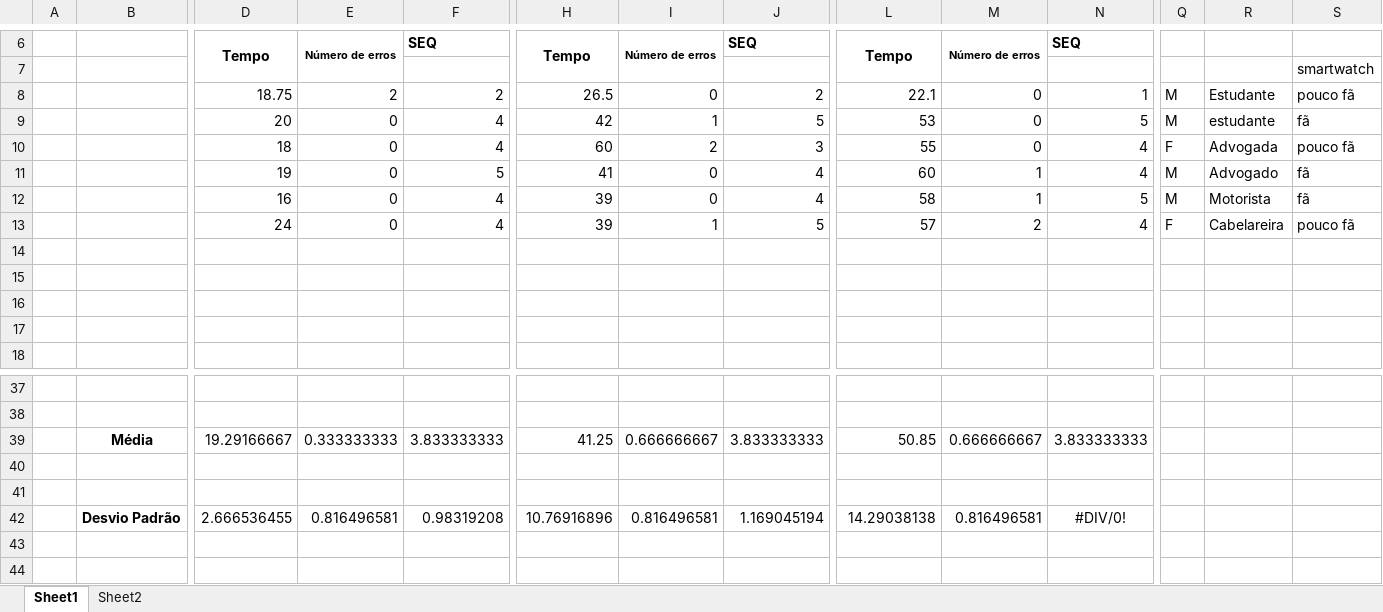
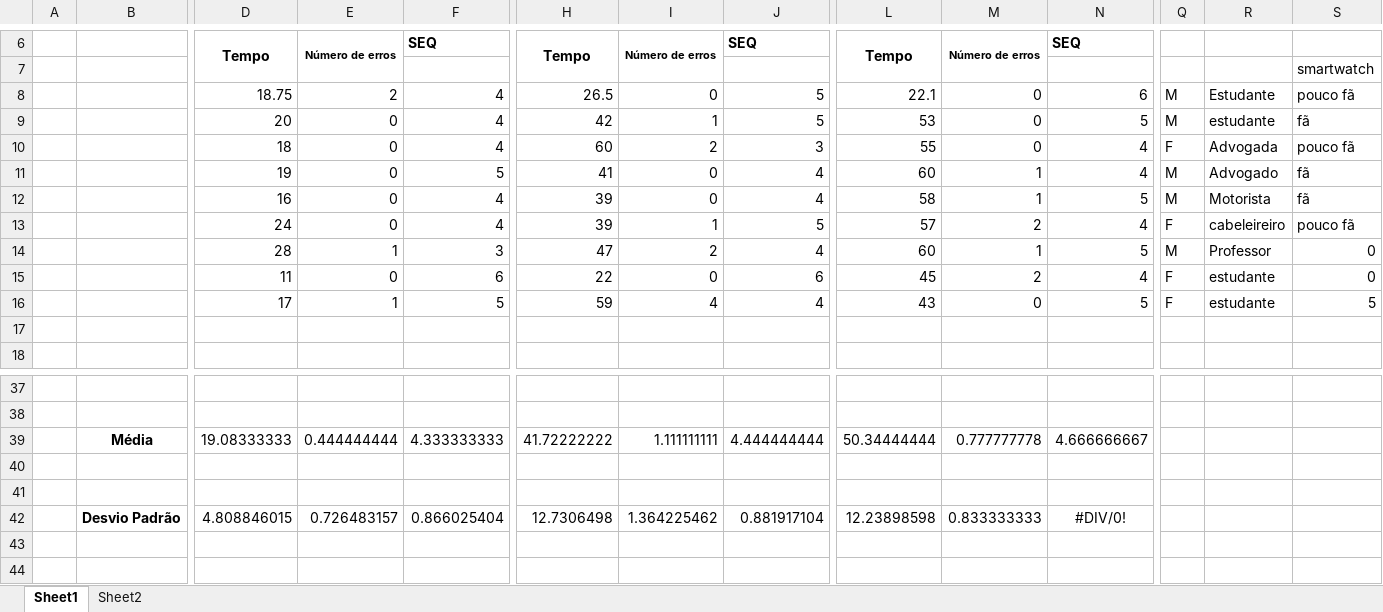
Before and after one commit to bvalente/IIPM, an Excel workbook: labs/lab13/excel.xlsx, sheet Sheet1, drawn as a sheet; only a part is shown, gaps mark what is left out; values as stored, in another font and other column widths than the file's, no borders; removed rows and columns are numbered as before the commit, all else as after; rows hold the shown columns only; the diff names each change by its address in the sheet, - before the commit and + after, or states it on an @@ line.

Commit message:
windows iRave problem and excell update

```diff
--- a/labs/lab13/excel.xlsx (sheet Sheet1)
+++ b/labs/lab13/excel.xlsx (sheet Sheet1)
-F8: 2
+F8: 4
-J8: 2
+J8: 5
-N8: 1
+N8: 6
-R13: Cabelareira
+R13: cabeleireiro
-row 14: (empty)
-row 15: (empty)
-row 16: (empty)
+row 14:  |  | 28 | 1 | 3 | 47 | 2 | 4 | 60 | 1 | 5 | M | Professor | 0
+row 15:  |  | 11 | 0 | 6 | 22 | 0 | 6 | 45 | 2 | 4 | F | estudante | 0
+row 16:  |  | 17 | 1 | 5 | 59 | 4 | 4 | 43 | 0 | 5 | F | estudante | 5
-row 39:  | Média | 19.29166667 | 0.333333333 | 3.833333333 | 41.25 | 0.666666667 | 3.833333333 | 50.85 | 0.666666667 | 3.833333333
+row 39:  | Média | 19.08333333 | 0.444444444 | 4.333333333 | 41.72222222 | 1.111111111 | 4.444444444 | 50.34444444 | 0.777777778 | 4.666666667
-row 42:  | Desvio Padrão | 2.666536455 | 0.816496581 | 0.98319208 | 10.76916896 | 0.816496581 | 1.169045194 | 14.29038138 | 0.816496581 | #DIV/0!
+row 42:  | Desvio Padrão | 4.808846015 | 0.726483157 | 0.866025404 | 12.7306498 | 1.364225462 | 0.881917104 | 12.23898598 | 0.833333333 | #DIV/0!
```
Also changed, not shown: 1 other file.
